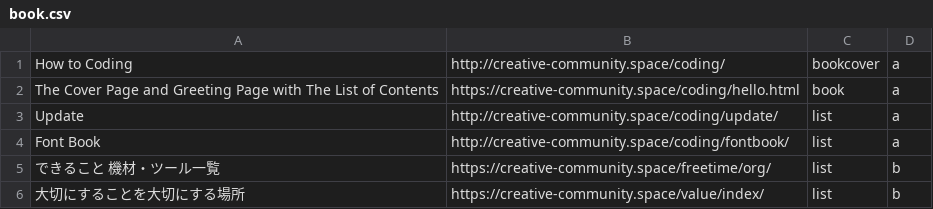
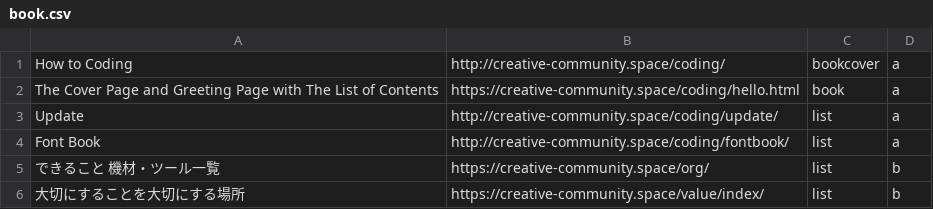
Before and after one commit to HTML-graffiti/How-to-Coding, a CSV file: submit/org/book.csv, drawn as a sheet.

Commit message:
Update book.csv

```diff
--- a/submit/org/book.csv
+++ b/submit/org/book.csv
@@ -4,3 +4,3 @@
 "Font Book",http://creative-community.space/coding/fontbook/,list,a
-"できること 機材・ツール一覧",https://creative-community.space/freetime/org/,list,b
+"できること 機材・ツール一覧",https://creative-community.space/org/,list,b
 "大切にすることを大切にする場所",https://creative-community.space/value/index/,list,b
```
